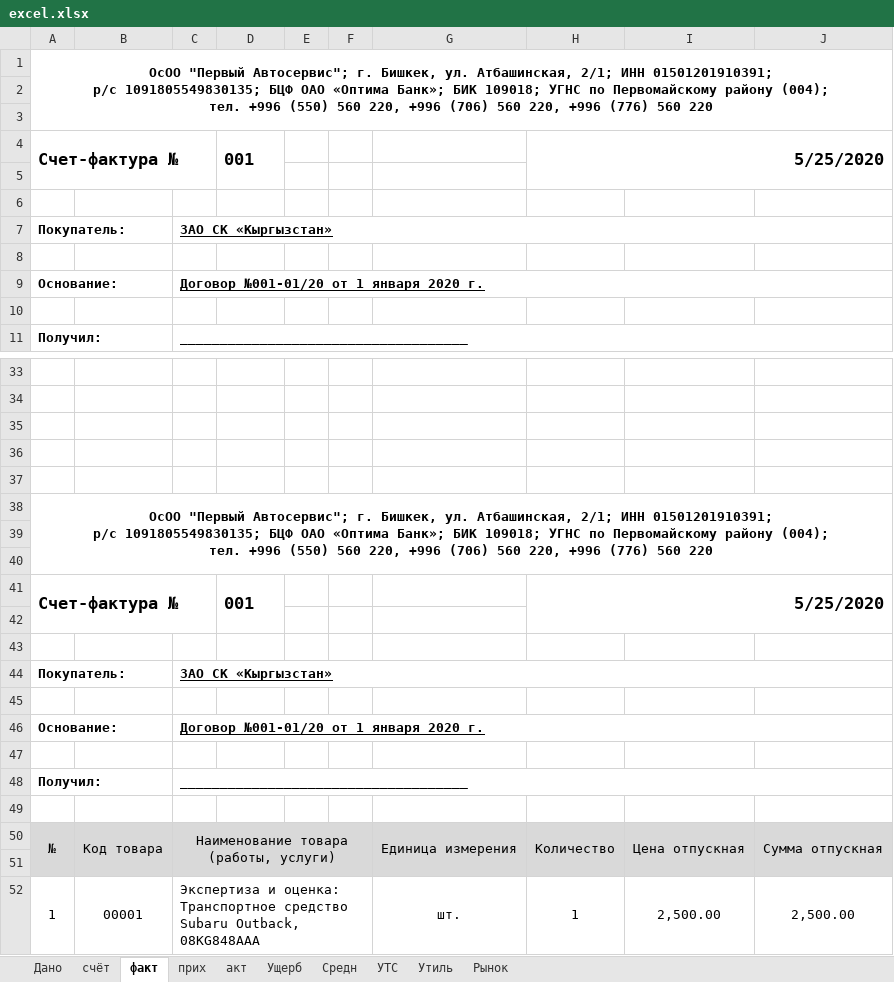
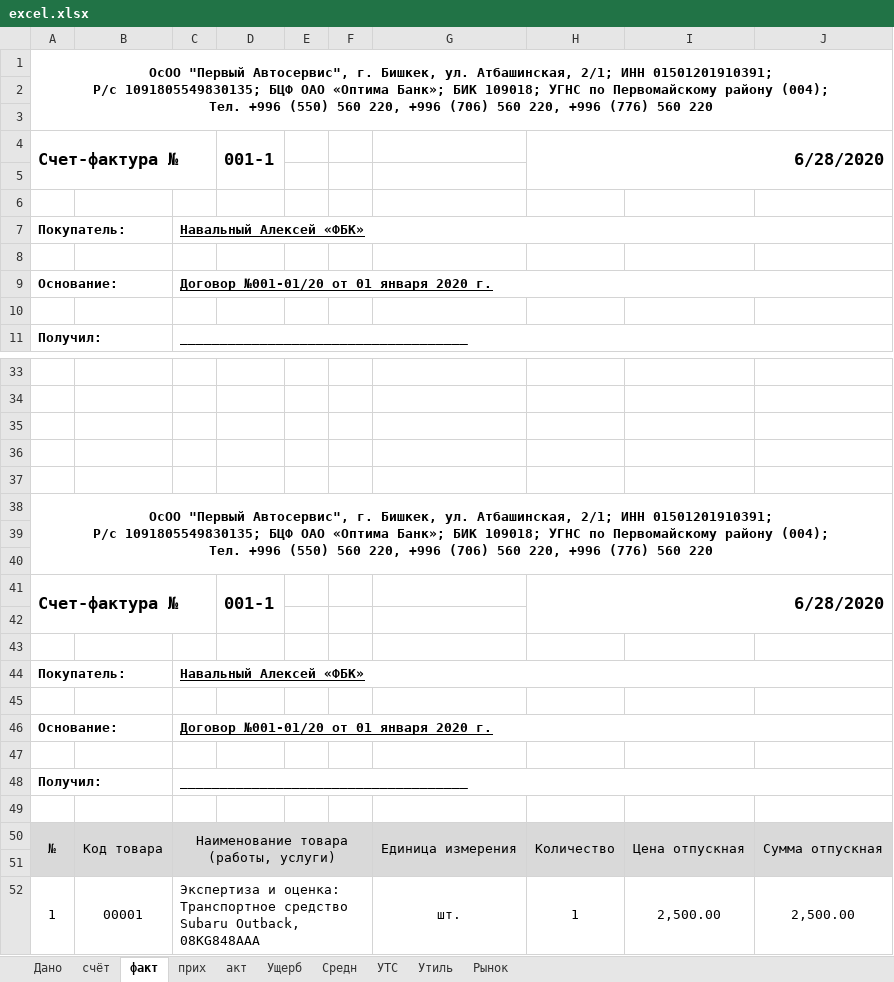
Before and after one commit to urbanovkg/motopsy-reports, an Excel workbook: media/excel.xlsx, sheet факт, drawn as a sheet; only a part is shown, gaps mark what is left out; values as stored, in another font and other column widths than the file's, no borders; ↵ is a line break in a cell; the diff names each change by its address in the sheet, - before the commit and + after, or states it on an @@ line.

```diff
--- a/media/excel.xlsx (sheet факт)
+++ b/media/excel.xlsx (sheet факт)
-A1: ОсОО "Первый Автосервис"; г. Бишкек, ул. Атбашинская, 2/1; ИНН 01501201910391; ↵ р/с 1091805549830135; БЦФ ОАО «Оптима Банк»; БИК 109018; УГНС по Первомайскому району (004); ↵ тел. +996 (550)…
+A1: ОсОО "Первый Автосервис", г. Бишкек, ул. Атбашинская, 2/1; ИНН 01501201910391; ↵ Р/с 1091805549830135; БЦФ ОАО «Оптима Банк»; БИК 109018; УГНС по Первомайскому району (004); ↵ Тел. +996 (550)…
-D4: 001
+D4: 001-1
-H4: 5/25/2020
+H4: 6/28/2020
-C7: ЗАО СК «Кыргызстан»
+C7: Навальный Алексей «ФБК»
-C9: Договор №001-01/20 от 1 января 2020 г.
+C9: Договор №001-01/20 от 01 января 2020 г.
-A38: ОсОО "Первый Автосервис"; г. Бишкек, ул. Атбашинская, 2/1; ИНН 01501201910391; ↵ р/с 1091805549830135; БЦФ ОАО «Оптима Банк»; БИК 109018; УГНС по Первомайскому району (004); ↵ тел. +996 (550)…
+A38: ОсОО "Первый Автосервис", г. Бишкек, ул. Атбашинская, 2/1; ИНН 01501201910391; ↵ Р/с 1091805549830135; БЦФ ОАО «Оптима Банк»; БИК 109018; УГНС по Первомайскому району (004); ↵ Тел. +996 (550)…
-D41: 001
+D41: 001-1
-H41: 5/25/2020
+H41: 6/28/2020
-C44: ЗАО СК «Кыргызстан»
+C44: Навальный Алексей «ФБК»
-C46: Договор №001-01/20 от 1 января 2020 г.
+C46: Договор №001-01/20 от 01 января 2020 г.
```
Also changed, not shown: sheet Ущерб, sheet Рынок, sheet Дано, sheet акт, sheet прих, sheet счёт, formulas that keep their value, 7 other files.
